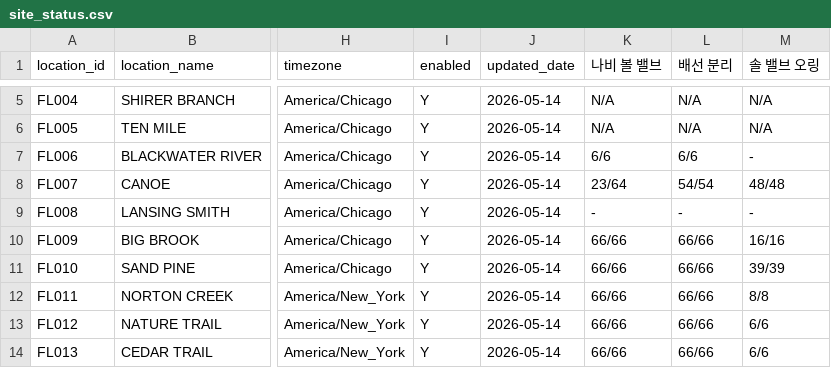
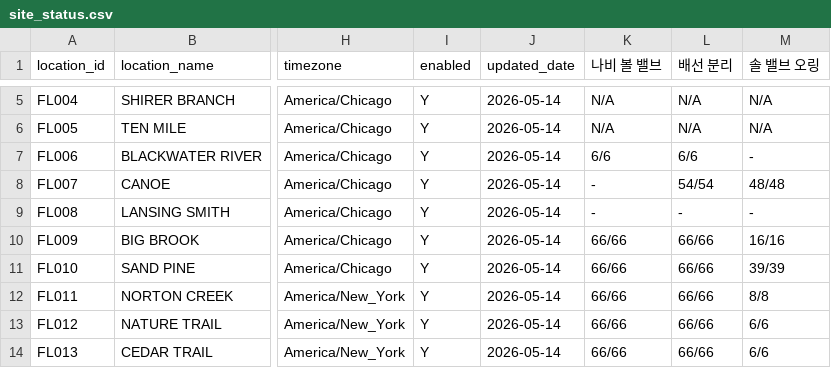
Before and after one commit to Eucalyptuss/site_work_status_dashboard, a CSV file: site_status.csv, drawn as a sheet; only a part is shown, gaps mark what is left out; the diff names each change by its address in the sheet, - before the commit and + after, or states it on an @@ line.

Commit message:
05/16 update3

```diff
--- a/site_status.csv
+++ b/site_status.csv
-K8 (나비 볼 밸브): 23/64
+K8 (나비 볼 밸브): -
```
